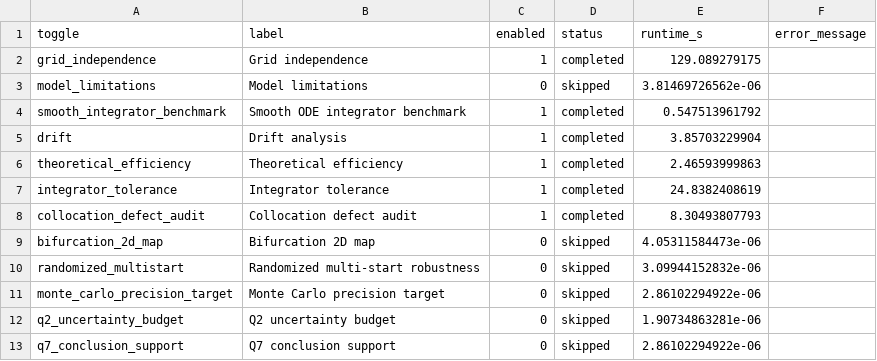
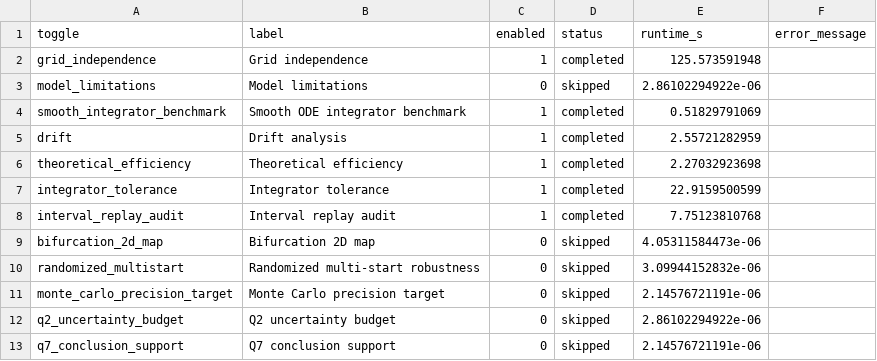
Before and after one commit to moquisto/OrbitLaunchFix, a CSV file: paper_outputs/final_paper_pack/reliability_raw/data/analysis_execution_log.csv, drawn as a sheet.

```diff
--- a/paper_outputs/final_paper_pack/reliability_raw/data/analysis_execution_log.csv
+++ b/paper_outputs/final_paper_pack/reliability_raw/data/analysis_execution_log.csv
@@ -1,13 +1,13 @@
 toggle,label,enabled,status,runtime_s,error_message
-grid_independence,Grid independence,1,completed,129.089279175,
-model_limitations,Model limitations,0,skipped,3.81469726562e-06,
-smooth_integrator_benchmark,Smooth ODE integrator benchmark,1,completed,0.547513961792,
-drift,Drift analysis,1,completed,3.85703229904,
-theoretical_efficiency,Theoretical efficiency,1,completed,2.46593999863,
-integrator_tolerance,Integrator tolerance,1,completed,24.8382408619,
-collocation_defect_audit,Collocation defect audit,1,completed,8.30493807793,
+grid_independence,Grid independence,1,completed,125.573591948,
+model_limitations,Model limitations,0,skipped,2.86102294922e-06,
+smooth_integrator_benchmark,Smooth ODE integrator benchmark,1,completed,0.51829791069,
+drift,Drift analysis,1,completed,2.55721282959,
+theoretical_efficiency,Theoretical efficiency,1,completed,2.27032923698,
+integrator_tolerance,Integrator tolerance,1,completed,22.9159500599,
+interval_replay_audit,Interval replay audit,1,completed,7.75123810768,
 bifurcation_2d_map,Bifurcation 2D map,0,skipped,4.05311584473e-06,
 randomized_multistart,Randomized multi-start robustness,0,skipped,3.09944152832e-06,
-monte_carlo_precision_target,Monte Carlo precision target,0,skipped,2.86102294922e-06,
-q2_uncertainty_budget,Q2 uncertainty budget,0,skipped,1.90734863281e-06,
-q7_conclusion_support,Q7 conclusion support,0,skipped,2.86102294922e-06,
+monte_carlo_precision_target,Monte Carlo precision target,0,skipped,2.14576721191e-06,
+q2_uncertainty_budget,Q2 uncertainty budget,0,skipped,2.86102294922e-06,
+q7_conclusion_support,Q7 conclusion support,0,skipped,2.14576721191e-06,
```
Also changed, not shown: paper_outputs/final_paper_pack/reliability_raw/data/enabled_test_toggles.csv, paper_outputs/final_paper_pack/reliability_raw/data/integrator_tolerance.csv, 47 other files.
